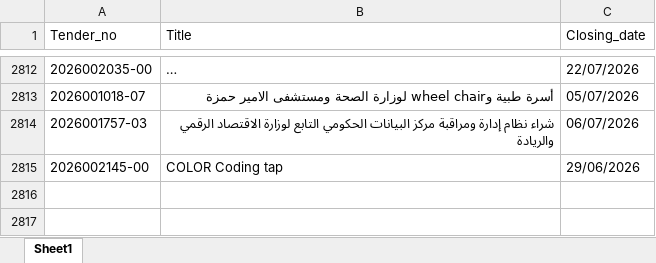
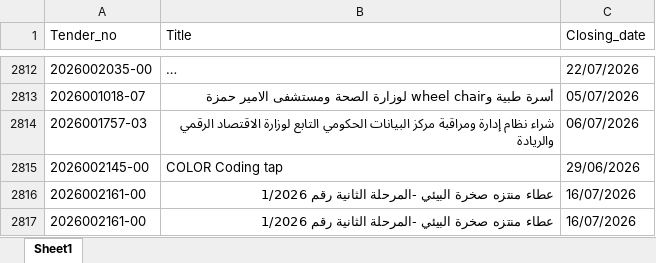
Before and after one commit to AliSaleh-analyst/JONEPS-Web-Scraping, an Excel workbook: JONEPS-Tenders.xlsx, sheet Sheet1, drawn as a sheet; only a part is shown, gaps mark what is left out; long unchanged cells end in …; values as stored, in another font and other column widths than the file's, no borders; the diff names each change by its address in the sheet, - before the commit and + after, or states it on an @@ line.

```diff
--- a/JONEPS-Tenders.xlsx (sheet Sheet1)
+++ b/JONEPS-Tenders.xlsx (sheet Sheet1)
+row 2816: 2026002161-00 | عطاء منتزه صخرة البيئي -المرحلة الثانية رقم 1/2026 | 16/07/2026
+row 2817: 2026002161-00 | عطاء منتزه صخرة البيئي -المرحلة الثانية رقم 1/2026 | 16/07/2026
```
